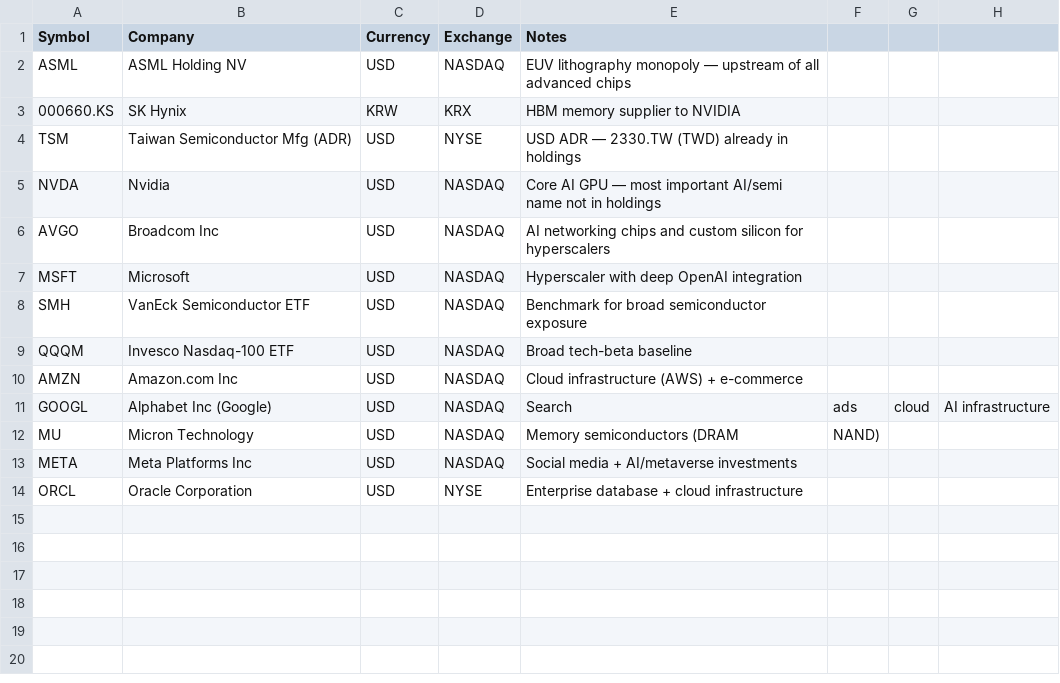
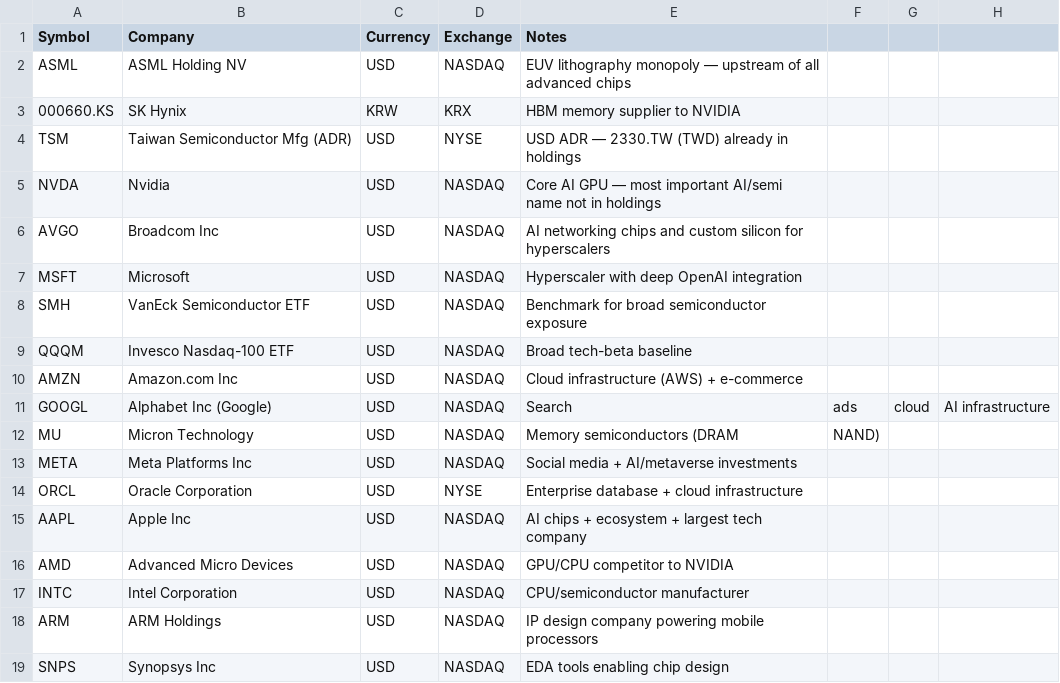
Before and after one commit to nathanielng/portfolio-analyzer, a CSV file: examples/watchlist.csv, drawn as a sheet; the diff names each change by its address in the sheet, - before the commit and + after, or states it on an @@ line.

Commit message:
Update watchlist template with 5 new stocks (AAPL, AMD, INTC, ARM, SNPS)

```diff
--- a/examples/watchlist.csv
+++ b/examples/watchlist.csv
+row 15: AAPL | Apple Inc | USD | NASDAQ | AI chips + ecosystem + largest tech company
+row 16: AMD | Advanced Micro Devices | USD | NASDAQ | GPU/CPU competitor to NVIDIA
+row 17: INTC | Intel Corporation | USD | NASDAQ | CPU/semiconductor manufacturer
+row 18: ARM | ARM Holdings | USD | NASDAQ | IP design company powering mobile processors
+row 19: SNPS | Synopsys Inc | USD | NASDAQ | EDA tools enabling chip design
```
